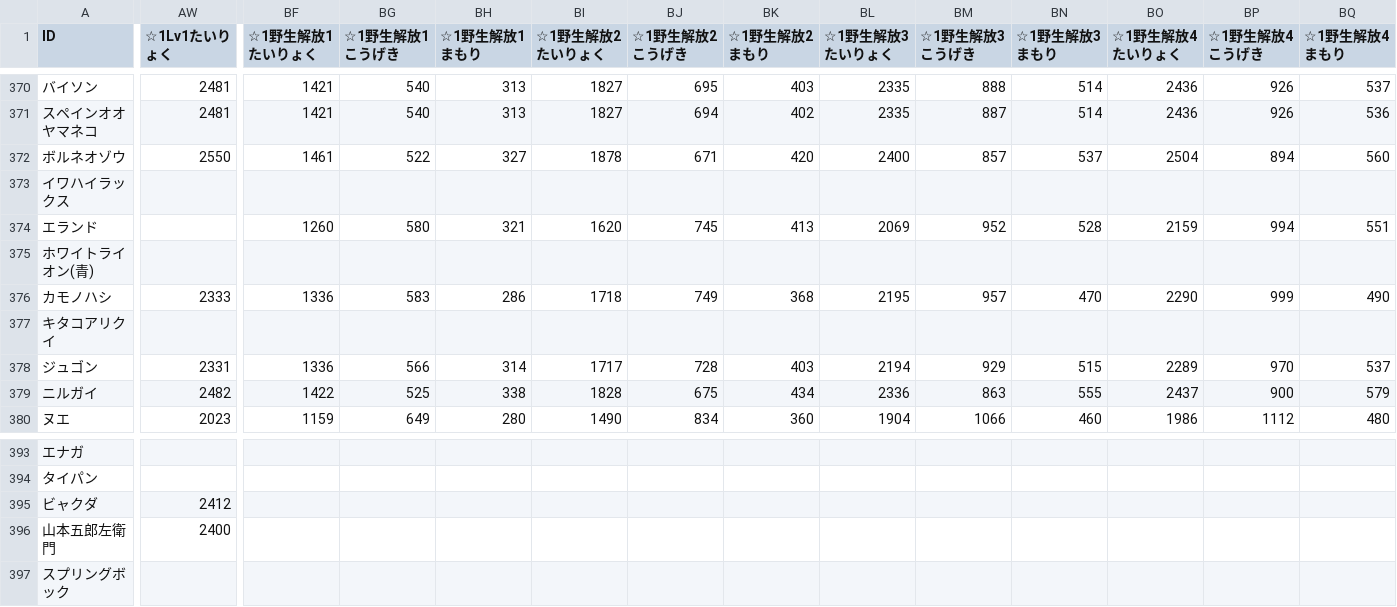
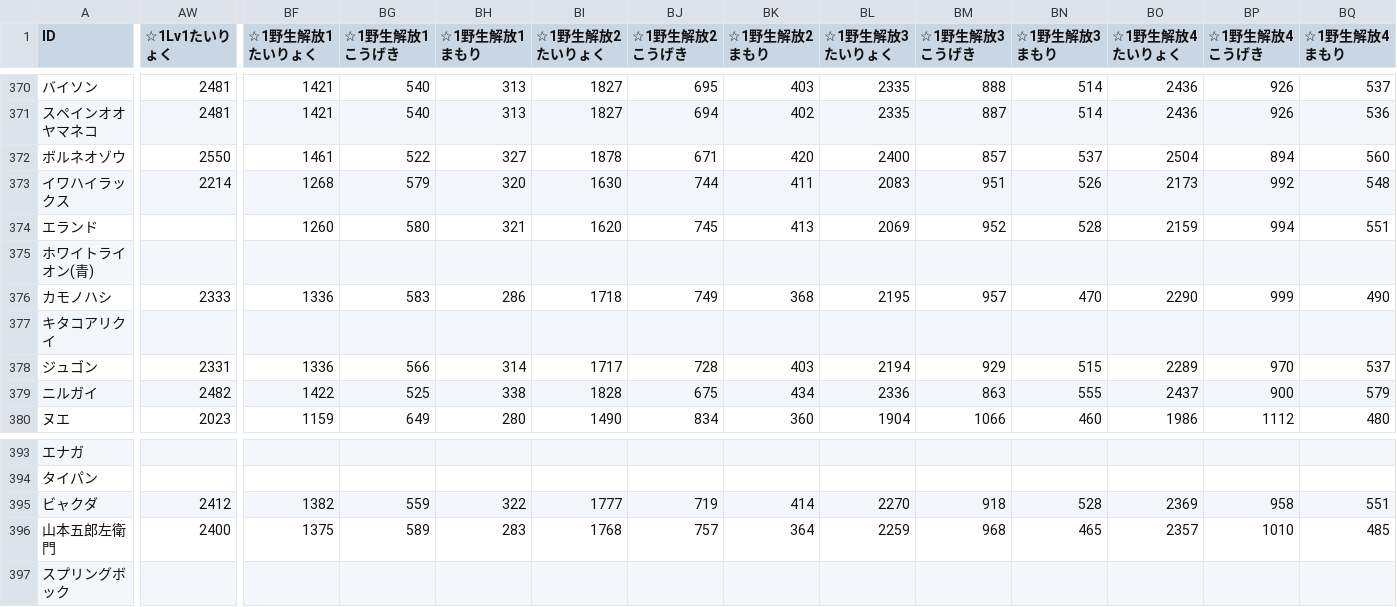
Before and after one commit to reamkf/wiki-nanodesu, a CSV file: csv/フレンズデータ.csv, drawn as a sheet; only a part is shown, gaps mark what is left out; the diff covers the shown part only; the diff names each change by its address in the sheet, - before the commit and + after, or states it on an @@ line.

```diff
--- a/csv/フレンズデータ.csv
+++ b/csv/フレンズデータ.csv
-AW373 (☆1Lv1たいりょく): (empty)
+AW373 (☆1Lv1たいりょく): 2214
-BF373 (☆1野生解放1たいりょく): (empty)
+BF373 (☆1野生解放1たいりょく): 1268
-BG373 (☆1野生解放1こうげき): (empty)
+BG373 (☆1野生解放1こうげき): 579
-BH373 (☆1野生解放1まもり): (empty)
+BH373 (☆1野生解放1まもり): 320
-BI373 (☆1野生解放2たいりょく): (empty)
+BI373 (☆1野生解放2たいりょく): 1630
-BJ373 (☆1野生解放2こうげき): (empty)
+BJ373 (☆1野生解放2こうげき): 744
-BK373 (☆1野生解放2まもり): (empty)
+BK373 (☆1野生解放2まもり): 411
-BL373 (☆1野生解放3たいりょく): (empty)
+BL373 (☆1野生解放3たいりょく): 2083
-BM373 (☆1野生解放3こうげき): (empty)
+BM373 (☆1野生解放3こうげき): 951
-BN373 (☆1野生解放3まもり): (empty)
+BN373 (☆1野生解放3まもり): 526
-BO373 (☆1野生解放4たいりょく): (empty)
+BO373 (☆1野生解放4たいりょく): 2173
-BP373 (☆1野生解放4こうげき): (empty)
+BP373 (☆1野生解放4こうげき): 992
-BQ373 (☆1野生解放4まもり): (empty)
+BQ373 (☆1野生解放4まもり): 548
-BF395 (☆1野生解放1たいりょく): (empty)
+BF395 (☆1野生解放1たいりょく): 1382
-BG395 (☆1野生解放1こうげき): (empty)
+BG395 (☆1野生解放1こうげき): 559
-BH395 (☆1野生解放1まもり): (empty)
+BH395 (☆1野生解放1まもり): 322
-BI395 (☆1野生解放2たいりょく): (empty)
+BI395 (☆1野生解放2たいりょく): 1777
-BJ395 (☆1野生解放2こうげき): (empty)
+BJ395 (☆1野生解放2こうげき): 719
-BK395 (☆1野生解放2まもり): (empty)
+BK395 (☆1野生解放2まもり): 414
-BL395 (☆1野生解放3たいりょく): (empty)
+BL395 (☆1野生解放3たいりょく): 2270
-BM395 (☆1野生解放3こうげき): (empty)
+BM395 (☆1野生解放3こうげき): 918
-BN395 (☆1野生解放3まもり): (empty)
+BN395 (☆1野生解放3まもり): 528
-BO395 (☆1野生解放4たいりょく): (empty)
+BO395 (☆1野生解放4たいりょく): 2369
-BP395 (☆1野生解放4こうげき): (empty)
+BP395 (☆1野生解放4こうげき): 958
-BQ395 (☆1野生解放4まもり): (empty)
+BQ395 (☆1野生解放4まもり): 551
-BF396 (☆1野生解放1たいりょく): (empty)
+BF396 (☆1野生解放1たいりょく): 1375
-BG396 (☆1野生解放1こうげき): (empty)
+BG396 (☆1野生解放1こうげき): 589
-BH396 (☆1野生解放1まもり): (empty)
+BH396 (☆1野生解放1まもり): 283
-BI396 (☆1野生解放2たいりょく): (empty)
+BI396 (☆1野生解放2たいりょく): 1768
-BJ396 (☆1野生解放2こうげき): (empty)
+BJ396 (☆1野生解放2こうげき): 757
-BK396 (☆1野生解放2まもり): (empty)
+BK396 (☆1野生解放2まもり): 364
-BL396 (☆1野生解放3たいりょく): (empty)
+BL396 (☆1野生解放3たいりょく): 2259
-BM396 (☆1野生解放3こうげき): (empty)
+BM396 (☆1野生解放3こうげき): 968
-BN396 (☆1野生解放3まもり): (empty)
+BN396 (☆1野生解放3まもり): 465
-BO396 (☆1野生解放4たいりょく): (empty)
+BO396 (☆1野生解放4たいりょく): 2357
-BP396 (☆1野生解放4こうげき): (empty)
+BP396 (☆1野生解放4こうげき): 1010
-BQ396 (☆1野生解放4まもり): (empty)
+BQ396 (☆1野生解放4まもり): 485
```
Also changed, not shown: 162 edited cells elsewhere in this file.
